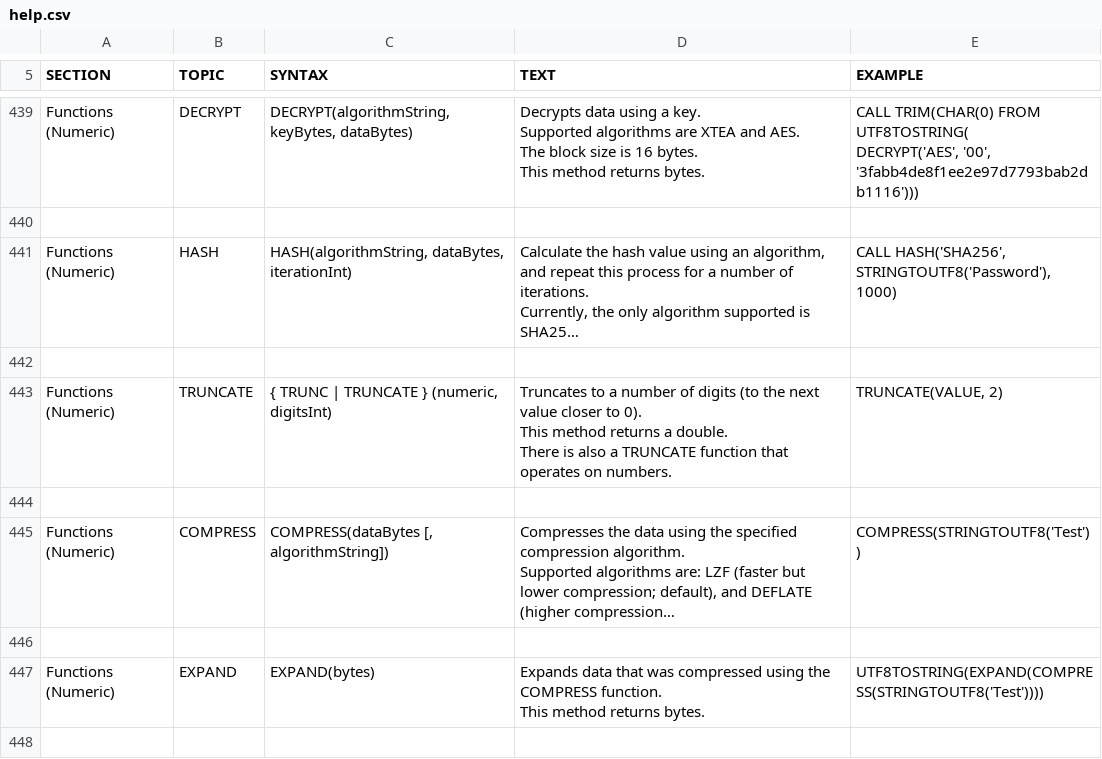
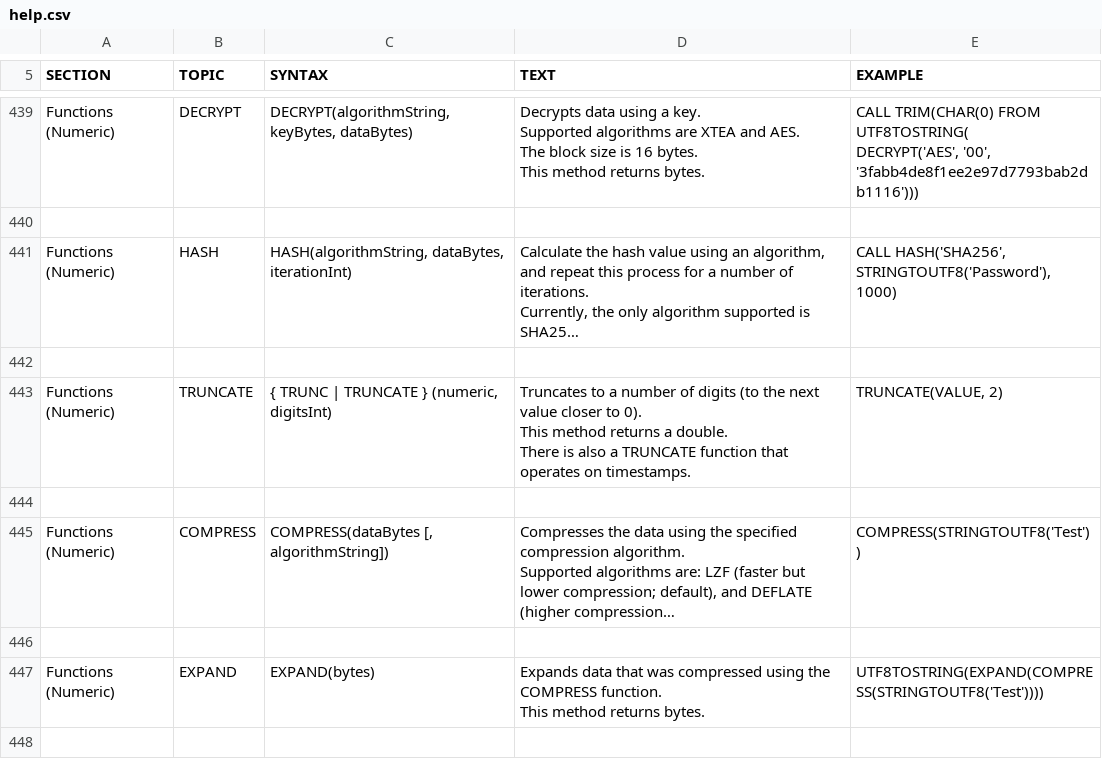
Before and after one commit to svn2github/H2-Mirror, a CSV file: h2/src/docsrc/help/help.csv, drawn as a sheet; only a part is shown, gaps mark what is left out; long unchanged cells end in …; the diff names each change by its address in the sheet, - before the commit and + after, or states it on an @@ line.

```diff
--- a/h2/src/docsrc/help/help.csv
+++ b/h2/src/docsrc/help/help.csv
-D443 (TEXT): …operates on numbers.
+D443 (TEXT): …operates on timestamps.
```
Also changed, not shown: 1 other file.
